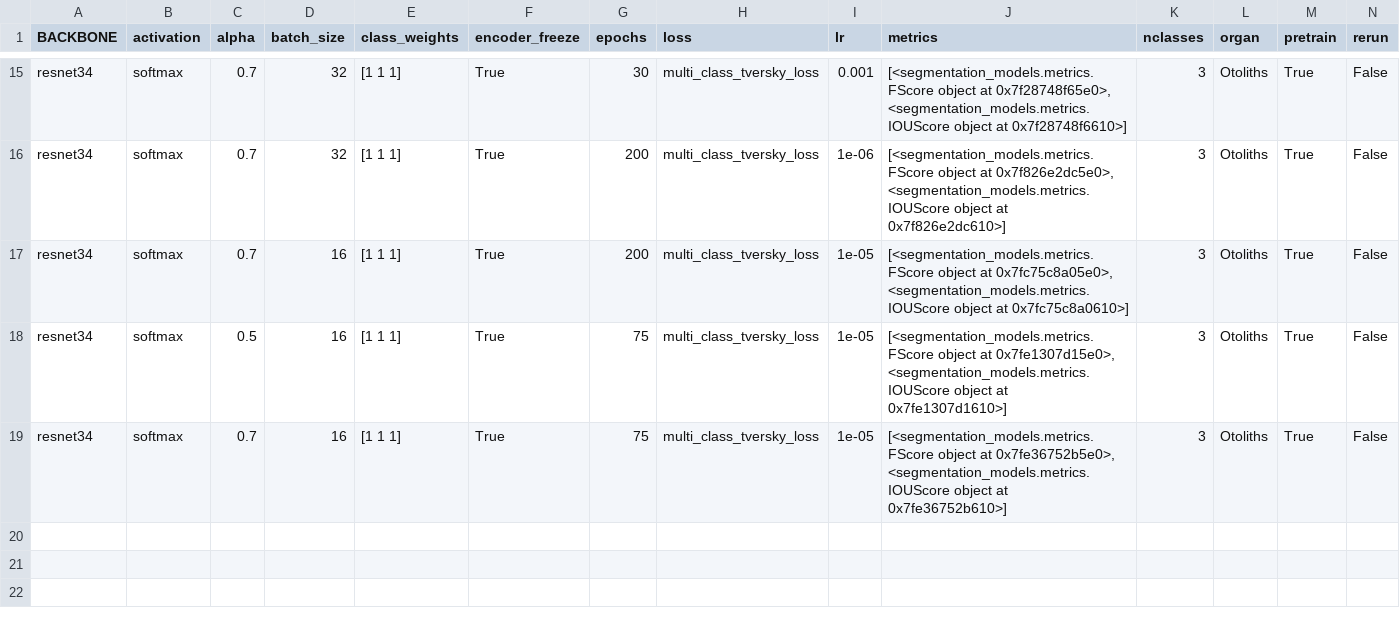
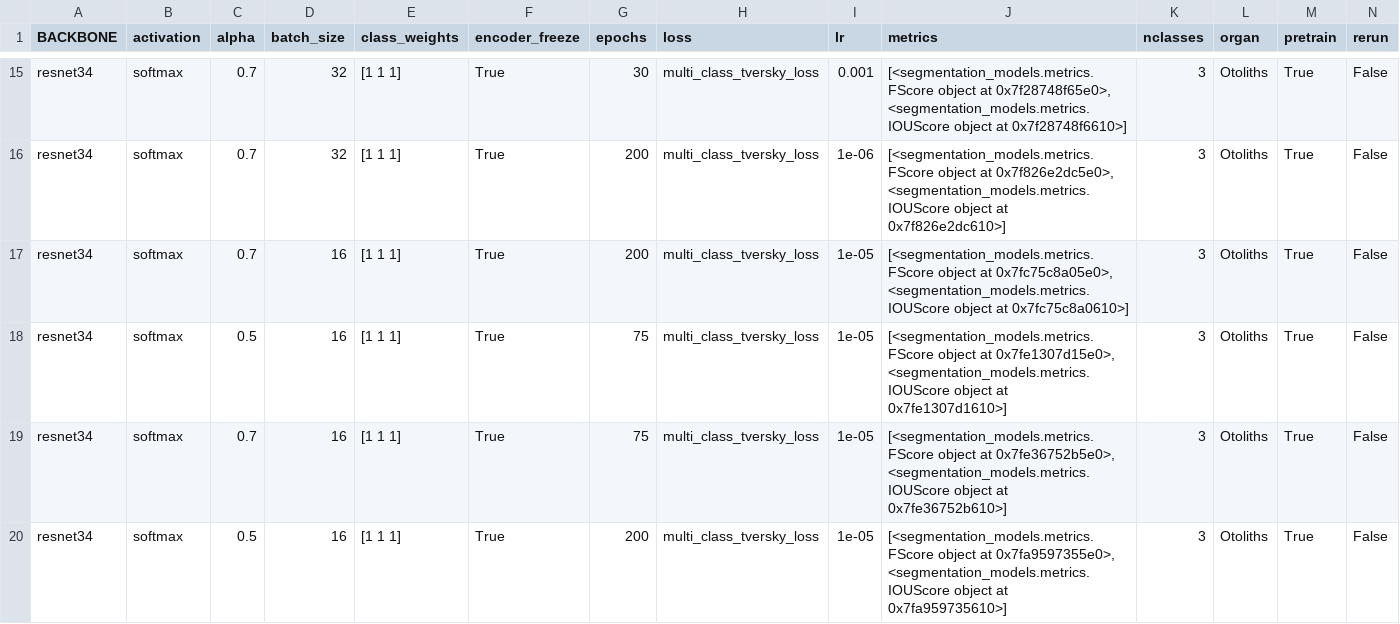
Before and after one commit to wahabk/ctfishpy, a CSV file: output/Model/trainingParameters.csv, drawn as a sheet; only a part is shown, gaps mark what is left out; rows hold the shown columns only; the diff names each change by its address in the sheet, - before the commit and + after, or states it on an @@ line.

Commit message:
more training

```diff
--- a/output/Model/trainingParameters.csv
+++ b/output/Model/trainingParameters.csv
+row 20: resnet34 | softmax | 0.5 | 16 | [1 1 1] | True | 200 | multi_class_tversky_loss | 1e-05 | [<segmentation_models.metrics.FScore object at 0x7fa9597355e0>, <segmentation_models.metrics.IOUScore object at 0x7fa959735610>] | 3 | Otoliths | True | False
```
Also changed, not shown: 2 other files.
